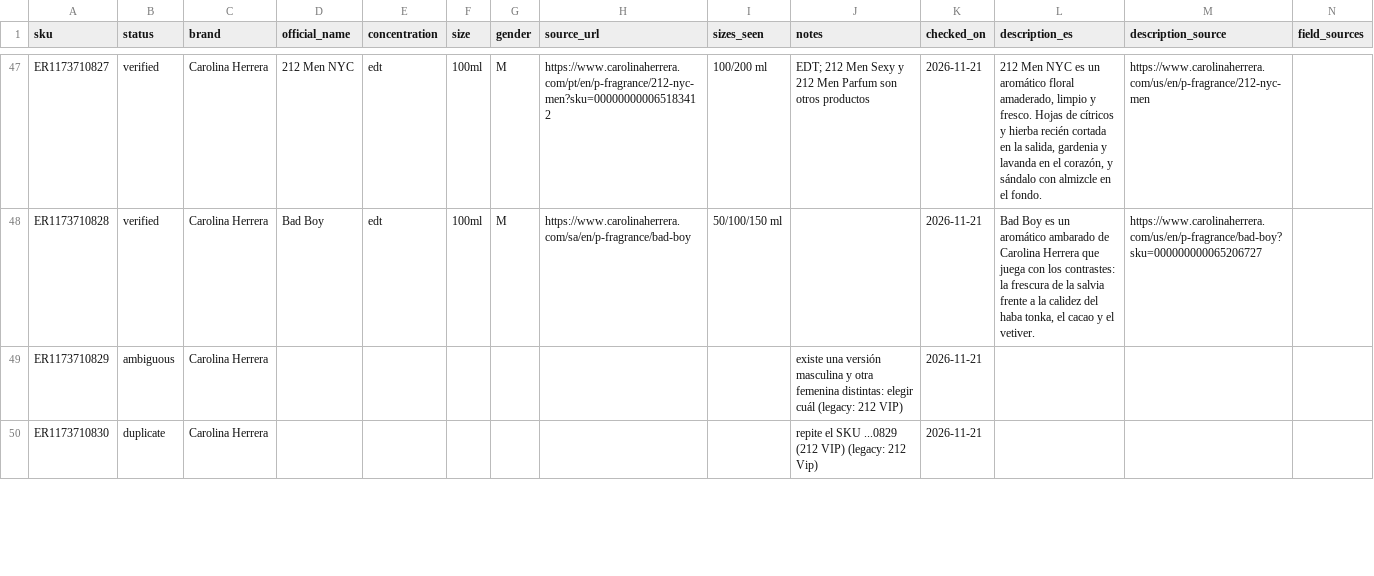
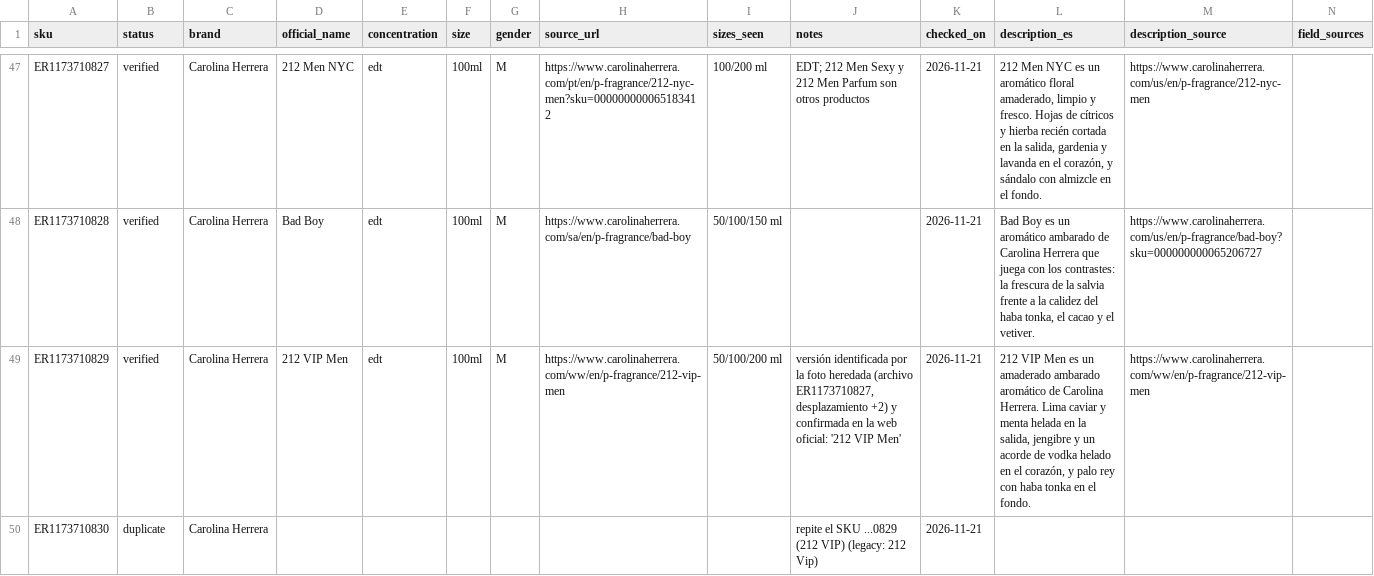
Before and after one commit to alanddalusi/PerfumeLuxy, a CSV file: products/verification/reference_evidence.csv, drawn as a sheet; only a part is shown, gaps mark what is left out; the diff covers the shown part only.

```diff
--- a/products/verification/reference_evidence.csv
+++ b/products/verification/reference_evidence.csv
@@ -48,3 +48,3 @@ ER1173710827,verified,Carolina Herrera,212 Men NYC,edt,100ml,M,https://www.carol
 ER1173710828,verified,Carolina Herrera,Bad Boy,edt,100ml,M,https://www.carolinaherrera.com/sa/en/p-fragrance/bad-boy,50/100/150 ml,,2026-11-21,"Bad Boy es un aromático ambarado de Carolina Herrera que juega con los contrastes: la frescura de la salvia frente a la calidez del haba tonka, el cacao y el vetiver.",https://www.carolinaherrera.com/us/en/p-fragrance/bad-boy?sku=000000000065206727,
-ER1173710829,ambiguous,Carolina Herrera,,,,,,,existe una versión masculina y otra femenina distintas: elegir cuál (legacy: 212 VIP),2026-11-21,,,
+ER1173710829,verified,Carolina Herrera,212 VIP Men,edt,100ml,M,https://www.carolinaherrera.com/ww/en/p-fragrance/212-vip-men,50/100/200 ml,"versión identificada por la foto heredada (archivo ER1173710827, desplazamiento +2) y confirmada en la web oficial: '212 VIP Men'",2026-11-21,"212 VIP Men es un amaderado ambarado aromático de Carolina Herrera. Lima caviar y menta helada en la salida, jengibre y un acorde de vodka helado en el corazón, y palo rey con haba tonka en el fondo.",https://www.carolinaherrera.com/ww/en/p-fragrance/212-vip-men,
 ER1173710830,duplicate,Carolina Herrera,,,,,,,repite el SKU ...0829 (212 VIP) (legacy: 212 Vip),2026-11-21,,,
```
Also changed, not shown: 42 edited cells elsewhere in this file, 4 other files.
